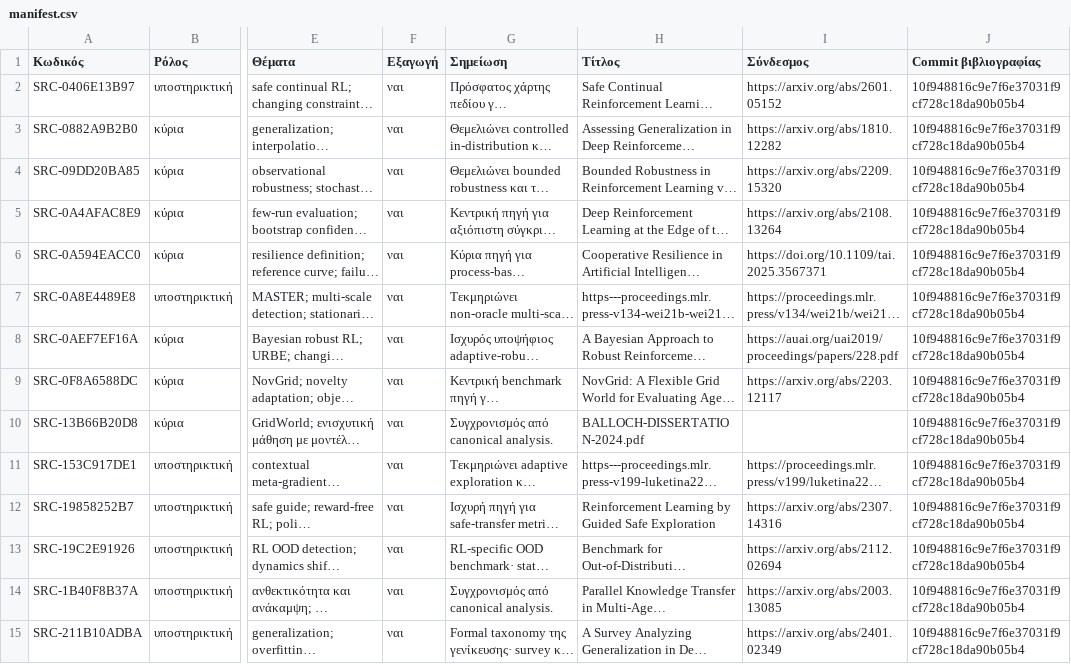
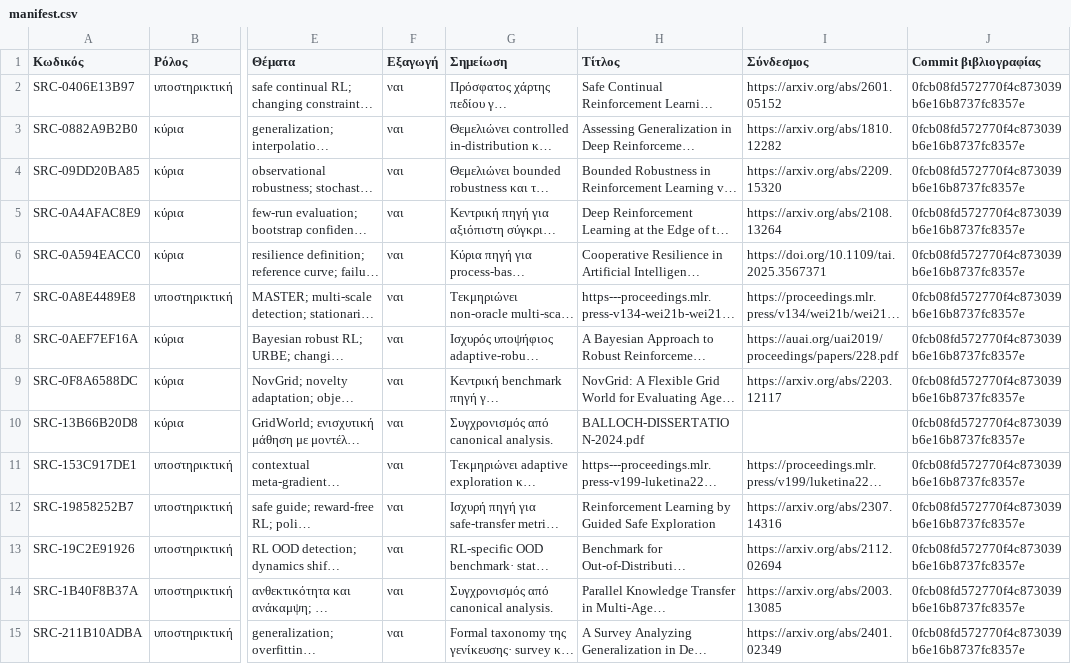
Before and after one commit to MariosGiannakaras/ThesisBibliography, a CSV file: πακέτο-διπλωματικής/manifest.csv, drawn as a sheet; only a part is shown, gaps mark what is left out; long unchanged cells end in …; the diff covers the shown part only; the diff names each change by its address in the sheet, - before the commit and + after, or states it on an @@ line.

```diff
--- a/πακέτο-διπλωματικής/manifest.csv
+++ b/πακέτο-διπλωματικής/manifest.csv
-J2:J15 (Commit βιβλιογραφίας): 10f948816c9e7f6e37031f9cf728c18da90b05b4
+J2:J15 (Commit βιβλιογραφίας): 0fcb08fd572770f4c873039b6e16b8737fc8357e
```
Also changed, not shown: 90 edited cells elsewhere in this file, 2 other files.
